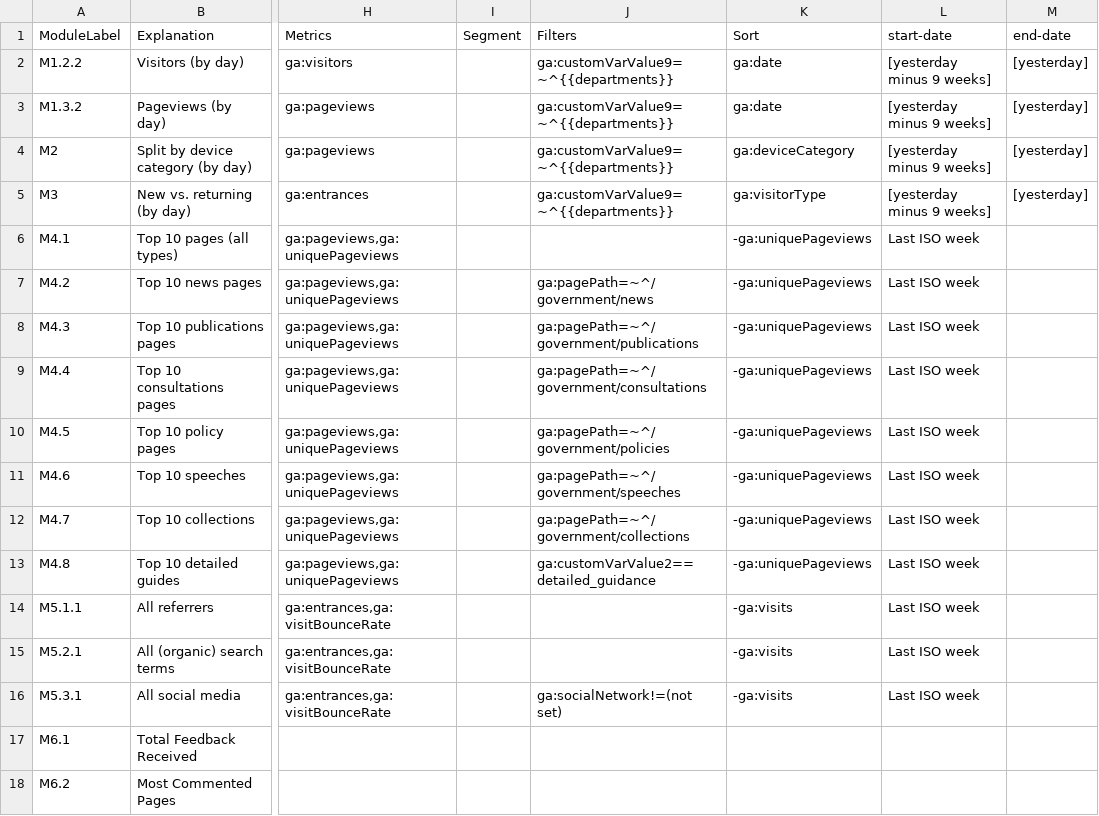
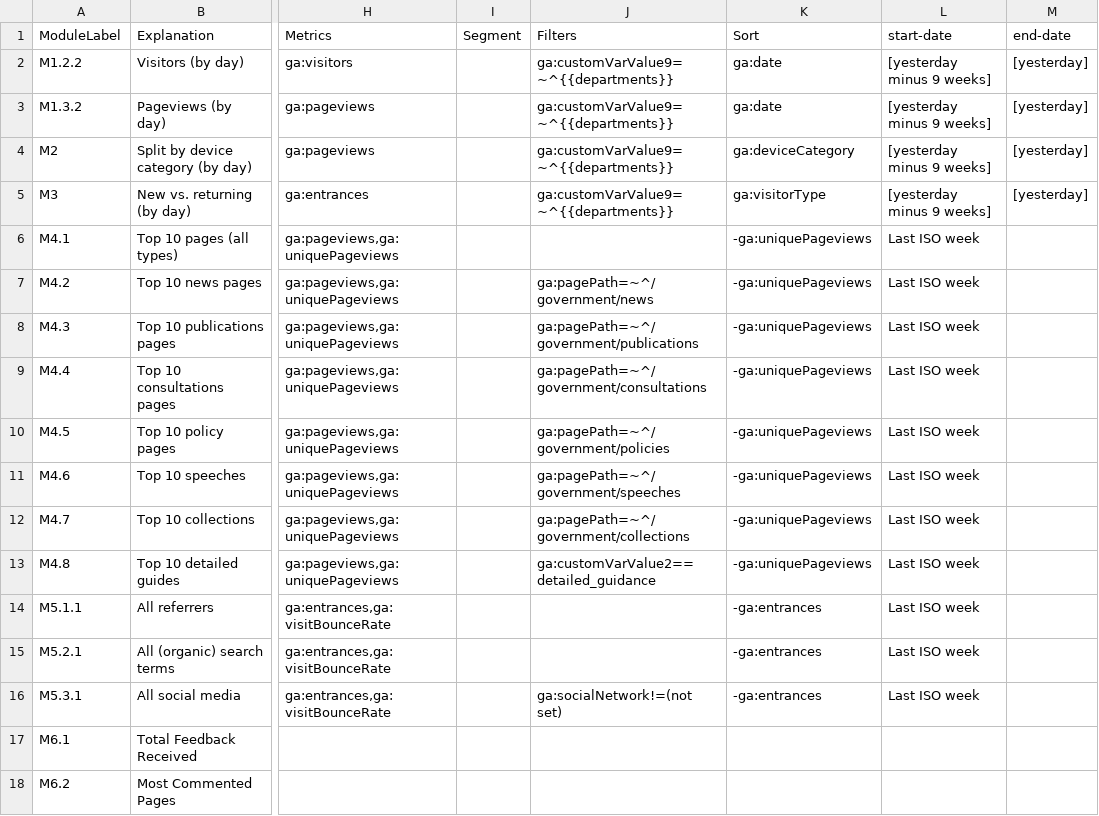
Before and after one commit to alphagov/pp-content-dashboards, a CSV file: collector-config/GoogleAnalyticsQueries - Searches.csv, drawn as a sheet; only a part is shown, gaps mark what is left out; the diff names each change by its address in the sheet, - before the commit and + after, or states it on an @@ line.

Commit message:
Update CSV: sort order by entrances

```diff
--- a/collector-config/GoogleAnalyticsQueries - Searches.csv
+++ b/collector-config/GoogleAnalyticsQueries - Searches.csv
-K14:K16 (Sort): -ga:visits
+K14:K16 (Sort): -ga:entrances
```
